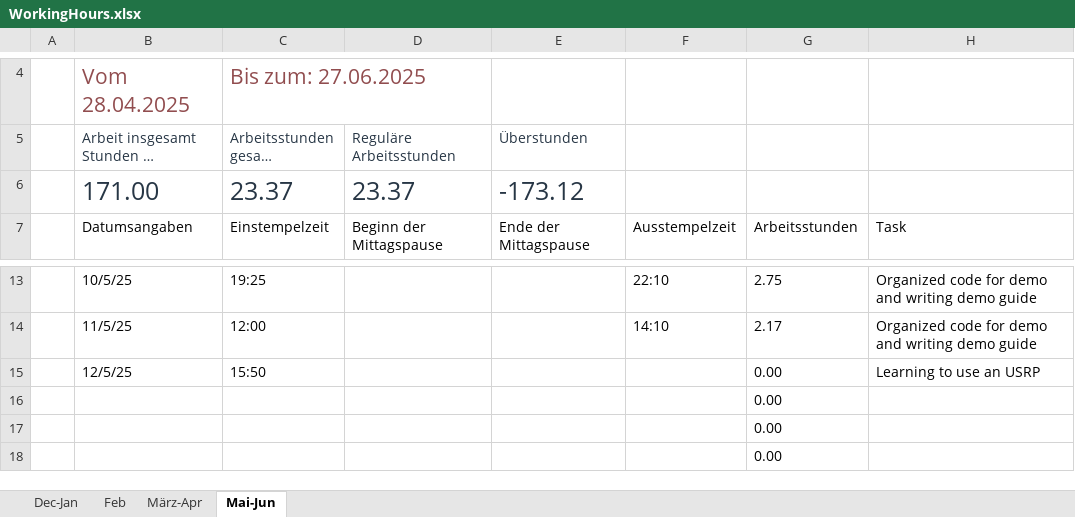
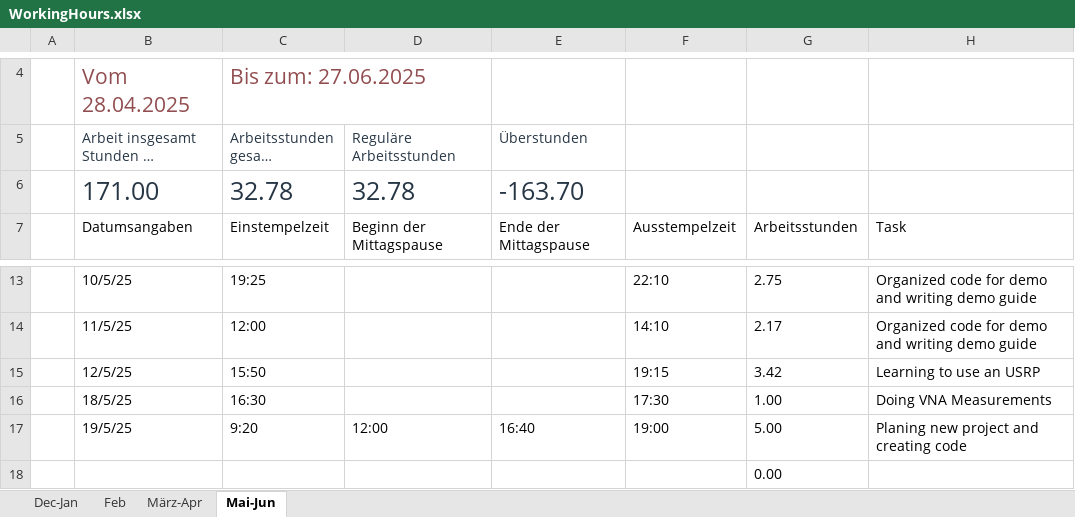
Before and after one commit to lauravmorenoc/DKS, an Excel workbook: WorkingHours.xlsx, sheet Mai-Jun, drawn as a sheet; only a part is shown, gaps mark what is left out; long unchanged cells end in …; values as stored, in another font and other column widths than the file's, no borders; table styles not drawn; removed rows and columns are numbered as before the commit, all else as after; the diff names each change by its address in the sheet, - before the commit and + after, or states it on an @@ line.

```diff
--- a/WorkingHours.xlsx (sheet Mai-Jun)
+++ b/WorkingHours.xlsx (sheet Mai-Jun)
-row 6:  | 171.00 | 23.37 | 23.37 | -173.12
+row 6:  | 171.00 | 32.78 | 32.78 | -163.70
-F15: (empty)
+F15: 19:15
-G15: 0.00
+G15: 3.42
-row 16:  |  |  |  |  |  | 0.00
-row 17:  |  |  |  |  |  | 0.00
+row 16:  | 18/5/25 | 16:30 |  |  | 17:30 | 1.00 | Doing VNA Measurements
+row 17:  | 19/5/25 | 9:20 | 12:00 | 16:40 | 19:00 | 5.00 | Planing new project and creating code
```
Also changed, not shown: 1 other file.
